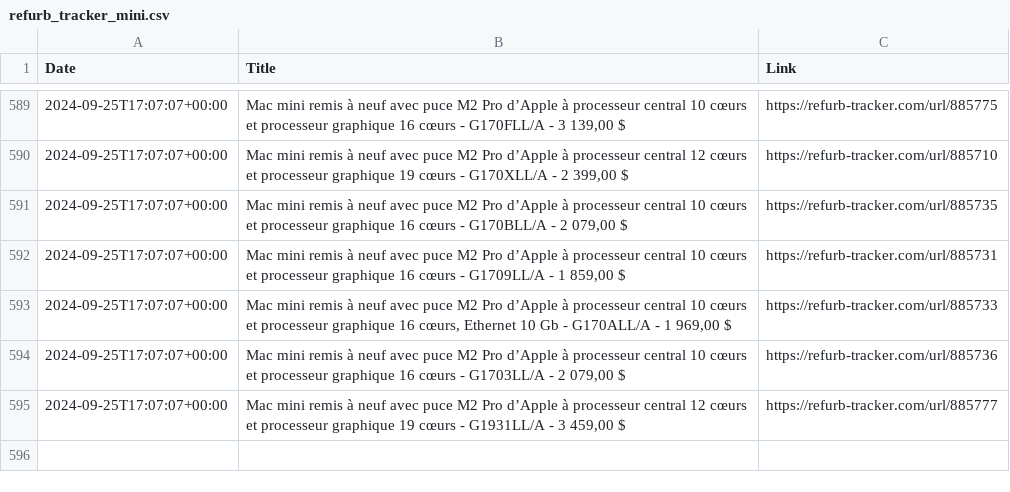
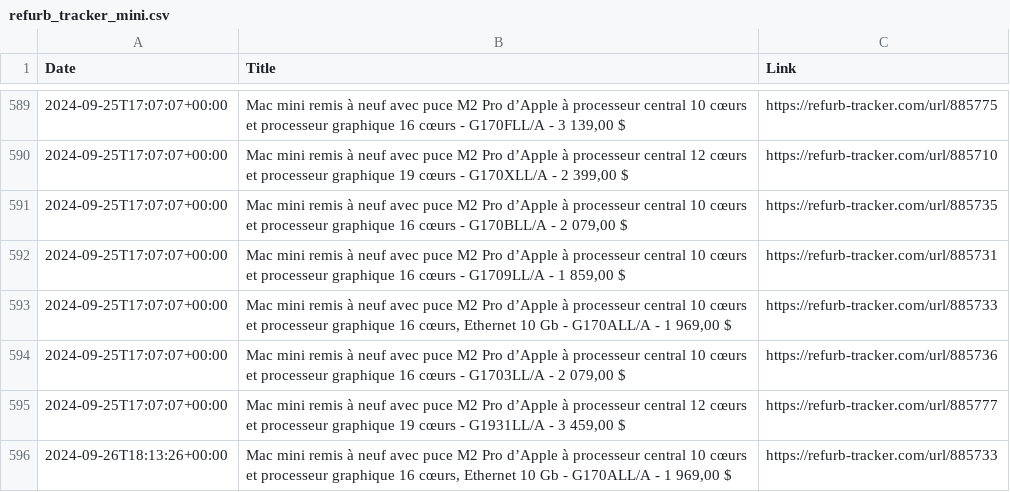
Before and after one commit to felconmar/refurb-tracker-history, a CSV file: data/xf/refurb_tracker_mini.csv, drawn as a sheet; only a part is shown, gaps mark what is left out.

```diff
--- a/data/xf/refurb_tracker_mini.csv
+++ b/data/xf/refurb_tracker_mini.csv
@@ -595 +595,2 @@ Date,Title,Link
 2024-09-25T17:07:07+00:00,"Mac mini remis à neuf avec puce M2 Pro d’Apple à processeur central 12 cœurs et processeur graphique 19 cœurs - G1931LL/A - 3 459,00 $",https://refurb-tracker.com/url/885777
+2024-09-26T18:13:26+00:00,"Mac mini remis à neuf avec puce M2 Pro d’Apple à processeur central 10 cœurs et processeur graphique 16 cœurs, Ethernet 10 Gb - G170ALL/A - 1 969,00 $",https://refurb-tracker.com/url/885733
```
Also changed, not shown: data/ca/refurb_tracker_mini.csv, data/cn/refurb_tracker_ipad.csv, 2 other files.
